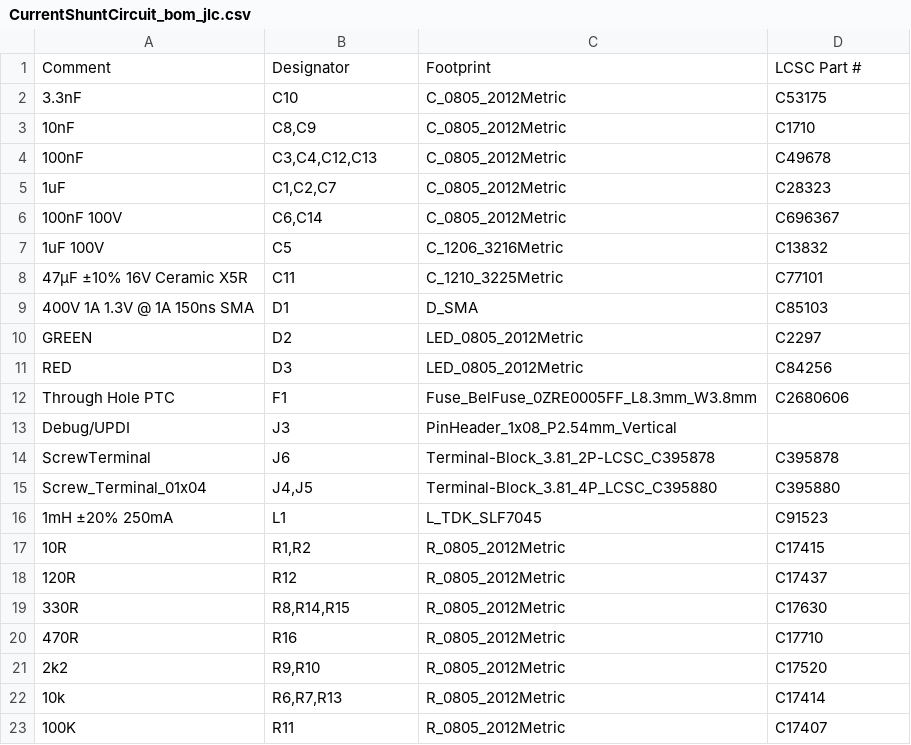
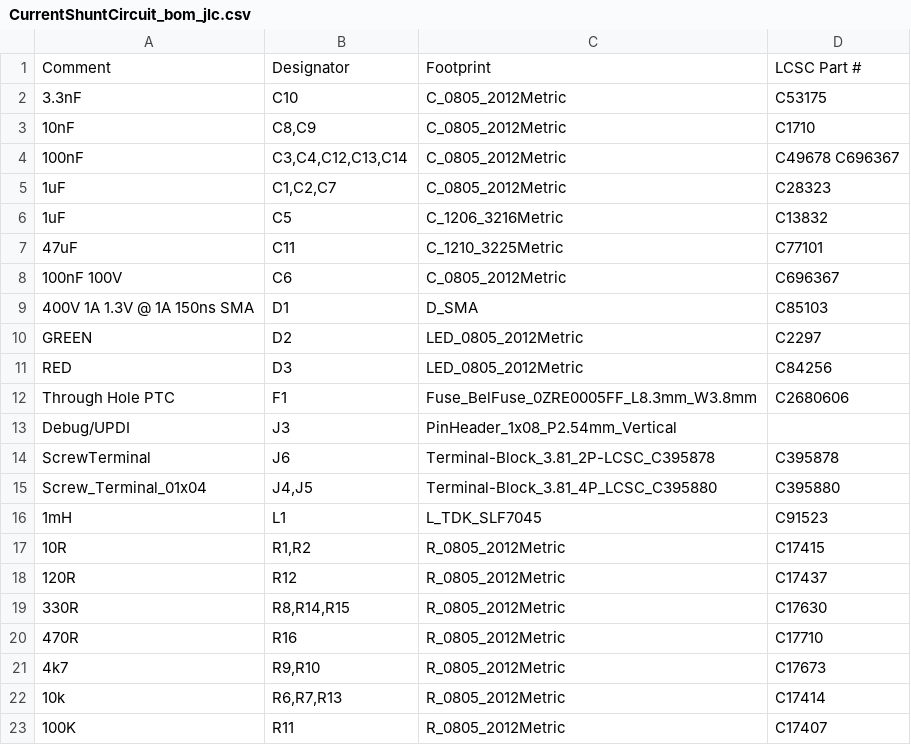
Before and after one commit to stuartpittaway/diyBMS-CurrentShunt, a CSV file: CurrentShuntCircuit/export/CurrentShuntCircuit_bom_jlc.csv, drawn as a sheet; only a part is shown.

```diff
--- a/CurrentShuntCircuit/export/CurrentShuntCircuit_bom_jlc.csv
+++ b/CurrentShuntCircuit/export/CurrentShuntCircuit_bom_jlc.csv
@@ -3,7 +3,7 @@
 "10nF","C8,C9","C_0805_2012Metric","C1710"
-"100nF","C3,C4,C12,C13","C_0805_2012Metric","C49678"
+"100nF","C3,C4,C12,C13,C14","C_0805_2012Metric","C49678 C696367"
 "1uF","C1,C2,C7","C_0805_2012Metric","C28323"
-"100nF 100V","C6,C14","C_0805_2012Metric","C696367"
-"1uF 100V","C5","C_1206_3216Metric","C13832"
-"47µF ±10% 16V Ceramic X5R","C11","C_1210_3225Metric","C77101"
+"1uF","C5","C_1206_3216Metric","C13832"
+"47uF","C11","C_1210_3225Metric","C77101"
+"100nF 100V","C6","C_0805_2012Metric","C696367"
 "400V 1A 1.3V @ 1A 150ns SMA","D1","D_SMA","C85103"
@@ -15,3 +15,3 @@
 "Screw_Terminal_01x04","J4,J5","Terminal-Block_3.81_4P_LCSC_C395880","C395880"
-"1mH ±20% 250mA","L1","L_TDK_SLF7045","C91523"
+"1mH","L1","L_TDK_SLF7045","C91523"
 "10R","R1,R2","R_0805_2012Metric","C17415"
@@ -20,3 +20,3 @@
 "470R","R16","R_0805_2012Metric","C17710"
-"2k2","R9,R10","R_0805_2012Metric","C17520"
+"4k7","R9,R10","R_0805_2012Metric","C17673"
 "10k","R6,R7,R13","R_0805_2012Metric","C17414"
```
Also changed, not shown: CurrentShuntCircuit/export/CurrentShuntCircuit-bom.csv, CurrentShuntCircuit/export/CurrentShuntCircuit.csv, 19 other files.
